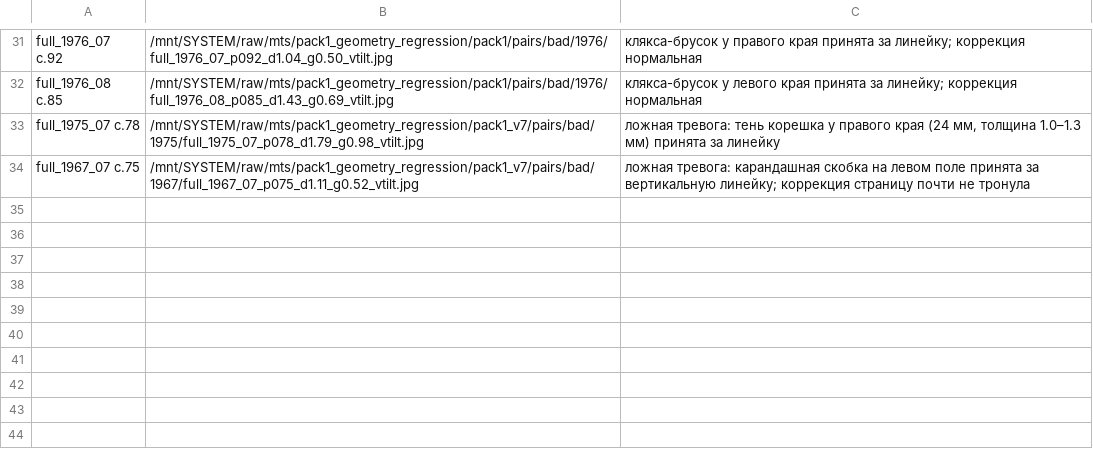
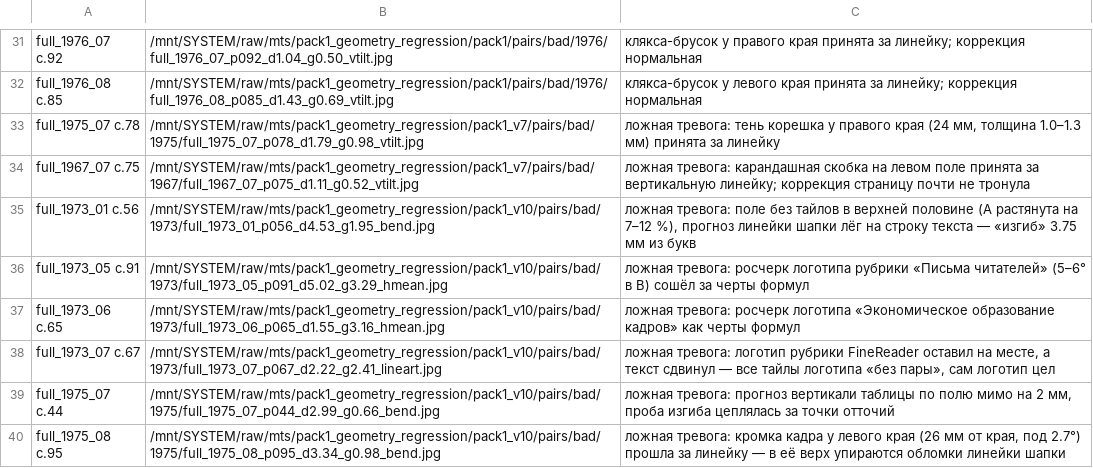
Before and after one commit to Felix-neko/ocr_utils, a CSV file: research/geometry_regression/validation/pack1/fr_correction_good.csv, drawn as a sheet; only a part is shown, gaps mark what is left out; the diff names each change by its address in the sheet, - before the commit and + after, or states it on an @@ line.

```diff
--- a/research/geometry_regression/validation/pack1/fr_correction_good.csv
+++ b/research/geometry_regression/validation/pack1/fr_correction_good.csv
+row 35: full_1973_01 с.56 | /mnt/SYSTEM/raw/mts/pack1_geometry_regression/pack1_v10/pairs/bad/1973/full_1973_01_p056_d4.53_g1.95_bend.jpg | ложная тревога: поле без тайлов в верхней половине (A растянута на 7–12 %), прогноз линейки шапки лёг на строку текста — «изгиб» 3.75 мм из букв
+row 36: full_1973_05 с.91 | /mnt/SYSTEM/raw/mts/pack1_geometry_regression/pack1_v10/pairs/bad/1973/full_1973_05_p091_d5.02_g3.29_hmean.jpg | ложная тревога: росчерк логотипа рубрики «Письма читателей» (5–6° в B) сошёл за черты формул
+row 37: full_1973_06 с.65 | /mnt/SYSTEM/raw/mts/pack1_geometry_regression/pack1_v10/pairs/bad/1973/full_1973_06_p065_d1.55_g3.16_hmean.jpg | ложная тревога: росчерк логотипа «Экономическое образование кадров» как черты формул
+row 38: full_1973_07 с.67 | /mnt/SYSTEM/raw/mts/pack1_geometry_regression/pack1_v10/pairs/bad/1973/full_1973_07_p067_d2.22_g2.41_lineart.jpg | ложная тревога: логотип рубрики FineReader оставил на месте, а текст сдвинул — все тайлы логотипа «без пары», сам логотип цел
+row 39: full_1975_07 с.44 | /mnt/SYSTEM/raw/mts/pack1_geometry_regression/pack1_v10/pairs/bad/1975/full_1975_07_p044_d2.99_g0.66_bend.jpg | ложная тревога: прогноз вертикали таблицы по полю мимо на 2 мм, проба изгиба цеплялась за точки отточий
+row 40: full_1975_08 с.95 | /mnt/SYSTEM/raw/mts/pack1_geometry_regression/pack1_v10/pairs/bad/1975/full_1975_08_p095_d3.34_g0.98_bend.jpg | ложная тревога: кромка кадра у левого края (26 мм от края, под 2.7°) прошла за линейку — в её верх упираются обломки линейки шапки
```
Also changed, not shown: 21 other files.
